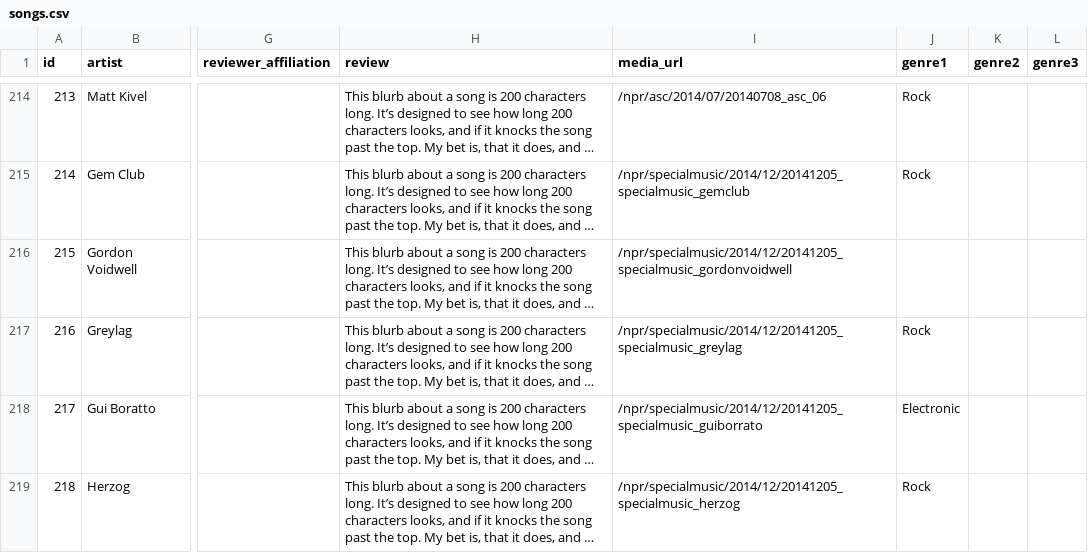
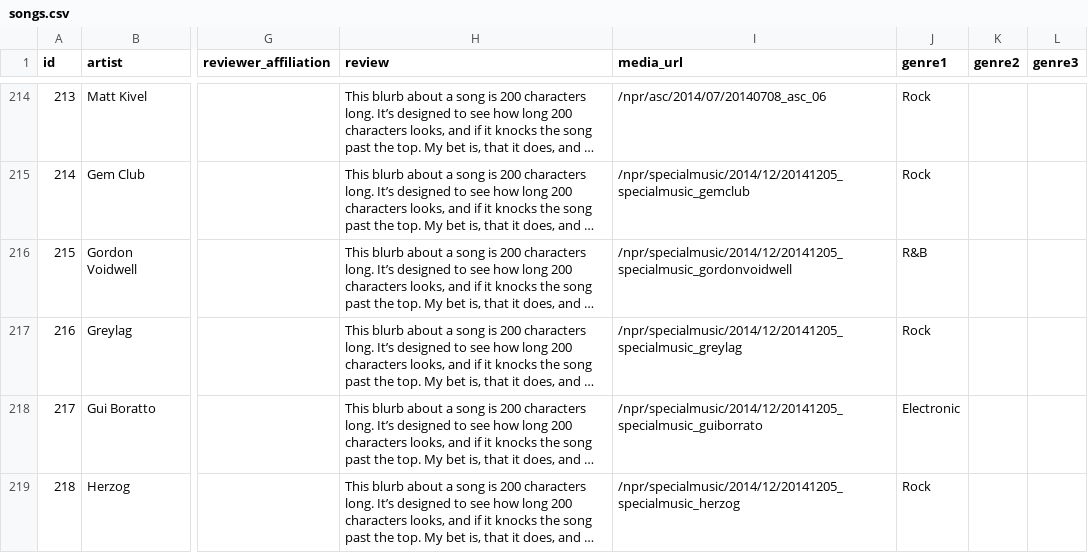
Before and after one commit to nprapps/bestsongs14, a CSV file: data/songs.csv, drawn as a sheet; only a part is shown, gaps mark what is left out; long unchanged cells end in …; the diff covers the shown part only; the diff names each change by its address in the sheet, - before the commit and + after, or states it on an @@ line.

Commit message:
Latest data.

```diff
--- a/data/songs.csv
+++ b/data/songs.csv
-J216 (genre1): (empty)
+J216 (genre1): R&B
```
Also changed, not shown: 1 added row elsewhere in this file, 1 other file.
